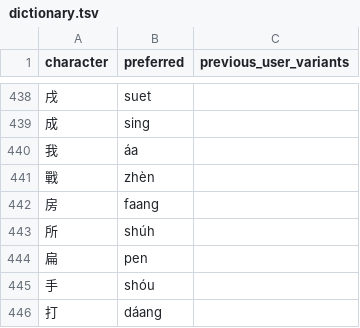
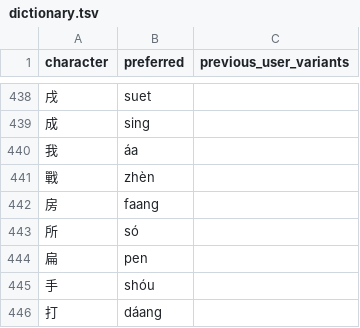
Before and after one commit to anamdong/learn_sseynoy, a TSV file: dictionary.tsv, drawn as a sheet; only a part is shown, gaps mark what is left out.

Commit message:
Publish latest lessons, readings, and word glosses
Update the learning app with the 2026-11-25 creator-confirmed data, expanded practice content, clickable English word translations, and a learner-focused interface.

```diff
--- a/dictionary.tsv
+++ b/dictionary.tsv
@@ -442,3 +442,3 @@ character	preferred	previous_user_variants
 房	faang	
-所	shúh	
+所	só	
 扁	pen	
```
Also changed, not shown: 6 other files.
